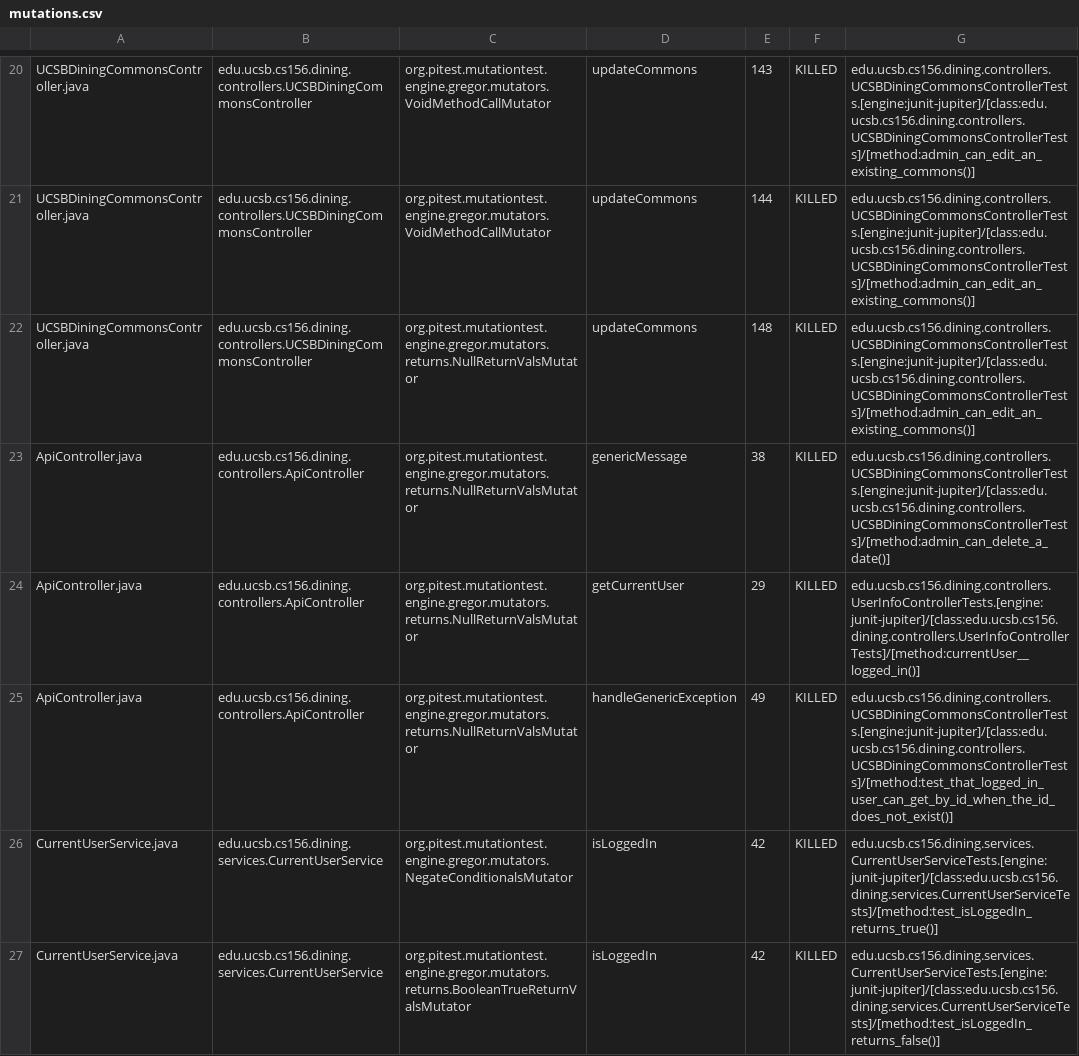
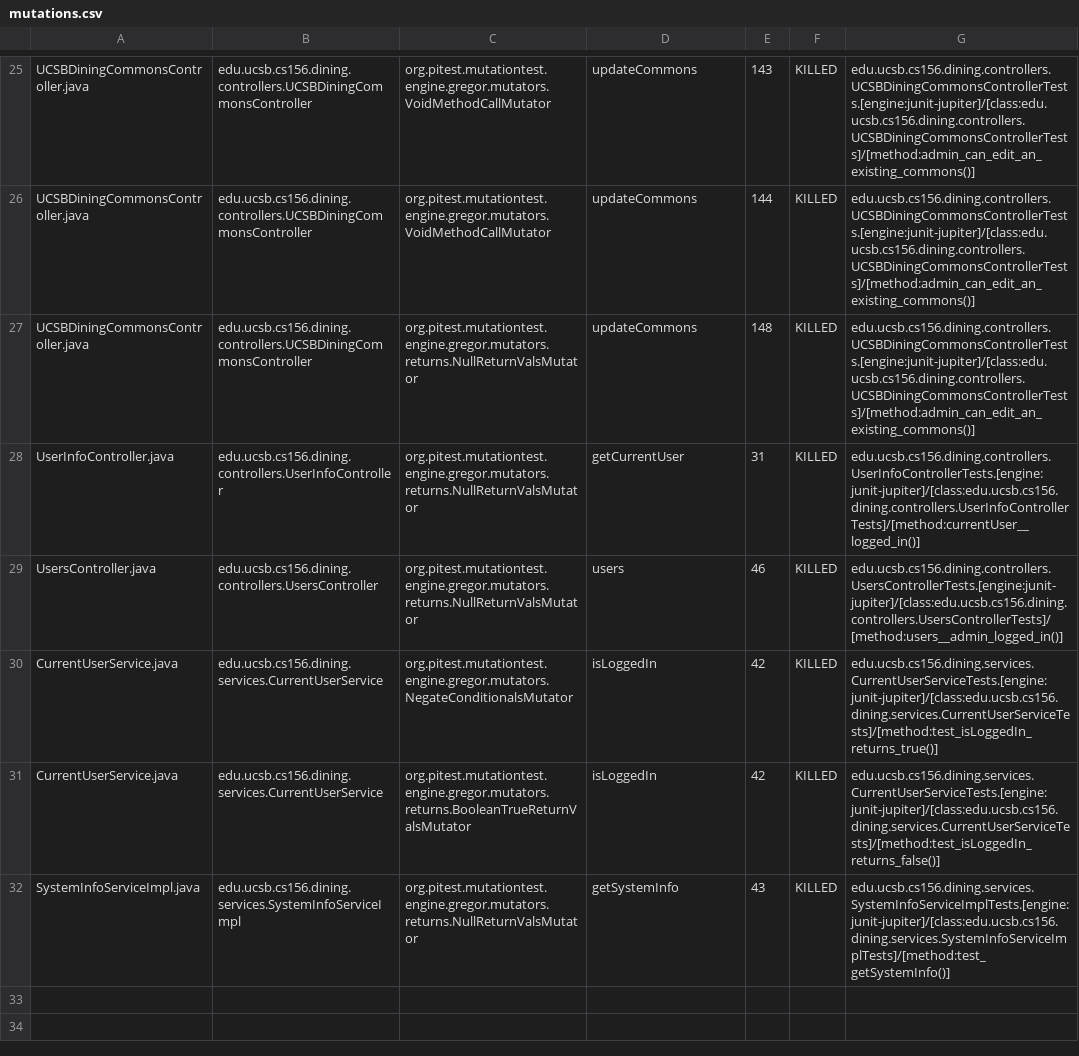
Before and after one commit to ucsb-cs156-f24/proj-dining-f24-14, a CSV file: prs/53/pitest/mutations.csv, drawn as a sheet; only a part is shown, gaps mark what is left out; the shorter side is filled out with more unchanged rows; the diff covers the shown part only.

Commit message:
Deploying to gh-pages from @ ucsb-cs156-f24/proj-dining-f24-14@ace026d834ad7c509adba2fd9f35a73dd21cebe1 🚀

```diff
--- a/prs/53/pitest/mutations.csv
+++ b/prs/53/pitest/mutations.csv
@@ -22,5 +27,4 @@ UCSBDiningCommonsController.java,edu.ucsb.cs156.dining.controllers.UCSBDiningCom
 UCSBDiningCommonsController.java,edu.ucsb.cs156.dining.controllers.UCSBDiningCommonsController,org.pitest.mutationtest.engine.gregor.mutators.returns.NullReturnValsMutator,updateCommons,148,KILLED,edu.ucsb.cs156.dining.controllers.UCSBDiningCommonsControllerTests.[engine:junit-jupiter]/[class:edu.ucsb.cs156.dining.controllers.UCSBDiningCommonsControllerTests]/[method:admin_can_edit_an_existing_commons()]
-ApiController.java,edu.ucsb.cs156.dining.controllers.ApiController,org.pitest.mutationtest.engine.gregor.mutators.returns.NullReturnValsMutator,genericMessage,38,KILLED,edu.ucsb.cs156.dining.controllers.UCSBDiningCommonsControllerTests.[engine:junit-jupiter]/[class:edu.ucsb.cs156.dining.controllers.UCSBDiningCommonsControllerTests]/[method:admin_can_delete_a_date()]
-ApiController.java,edu.ucsb.cs156.dining.controllers.ApiController,org.pitest.mutationtest.engine.gregor.mutators.returns.NullReturnValsMutator,getCurrentUser,29,KILLED,edu.ucsb.cs156.dining.controllers.UserInfoControllerTests.[engine:junit-jupiter]/[class:edu.ucsb.cs156.dining.controllers.UserInfoControllerTests]/[method:currentUser__logged_in()]
-ApiController.java,edu.ucsb.cs156.dining.controllers.ApiController,org.pitest.mutationtest.engine.gregor.mutators.returns.NullReturnValsMutator,handleGenericException,49,KILLED,edu.ucsb.cs156.dining.controllers.UCSBDiningCommonsControllerTests.[engine:junit-jupiter]/[class:edu.ucsb.cs156.dining.controllers.UCSBDiningCommonsControllerTests]/[method:test_that_logged_in_user_can_get_by_id_when_the_id_does_not_exist()]
+UserInfoController.java,edu.ucsb.cs156.dining.controllers.UserInfoController,org.pitest.mutationtest.engine.gregor.mutators.returns.NullReturnValsMutator,getCurrentUser,31,KILLED,edu.ucsb.cs156.dining.controllers.UserInfoControllerTests.[engine:junit-jupiter]/[class:edu.ucsb.cs156.dining.controllers.UserInfoControllerTests]/[method:currentUser__logged_in()]
+UsersController.java,edu.ucsb.cs156.dining.controllers.UsersController,org.pitest.mutationtest.engine.gregor.mutators.returns.NullReturnValsMutator,users,46,KILLED,edu.ucsb.cs156.dining.controllers.UsersControllerTests.[engine:junit-jupiter]/[class:edu.ucsb.cs156.dining.controllers.UsersControllerTests]/[method:users__admin_logged_in()]
 CurrentUserService.java,edu.ucsb.cs156.dining.services.CurrentUserService,org.pitest.mutationtest.engine.gregor.mutators.NegateConditionalsMutator,isLoggedIn,42,KILLED,edu.ucsb.cs156.dining.services.CurrentUserServiceTests.[engine:junit-jupiter]/[class:edu.ucsb.cs156.dining.services.CurrentUserServiceTests]/[method:test_isLoggedIn_returns_true()]
```
Also changed, not shown: 1 added row, 1 removed row and 2 moved rows elsewhere in this file, 9 other files.
